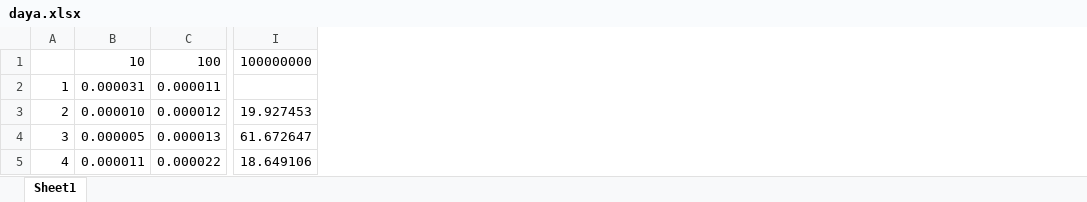
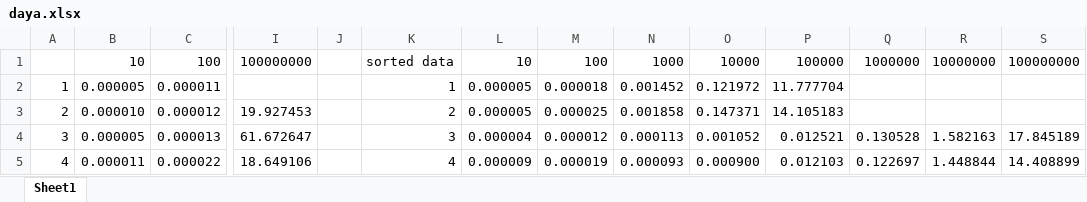
Before and after one commit to ohgree/cs2019-2, an Excel workbook: algo/mp2/release/daya.xlsx, sheet Sheet1, drawn as a sheet; only a part is shown, gaps mark what is left out; values as stored, in another font and other column widths than the file's, no borders; charts and pictures not drawn; the diff names each change by its address in the sheet, - before the commit and + after, or states it on an @@ line.

```diff
--- a/algo/mp2/release/daya.xlsx (sheet Sheet1)
+++ b/algo/mp2/release/daya.xlsx (sheet Sheet1)
+column J, empty
+column K, rows 1-5: sorted data | 1 | 2 | 3 | 4
+column L, rows 1-5: 10 | 0.000005 | 0.000005 | 0.000004 | 0.000009
+column M, rows 1-5: 100 | 0.000018 | 0.000025 | 0.000012 | 0.000019
+column N, rows 1-5: 1000 | 0.001452 | 0.001858 | 0.000113 | 0.000093
+column O, rows 1-5: 10000 | 0.121972 | 0.147371 | 0.001052 | 0.000900
+column P, rows 1-5: 100000 | 11.777704 | 14.105183 | 0.012521 | 0.012103
+column Q, rows 1-5: 1000000 |  |  | 0.130528 | 0.122697
+column R, rows 1-5: 10000000 |  |  | 1.582163 | 1.448844
+column S, rows 1-5: 100000000 |  |  | 17.845189 | 14.408899
-B2: 0.000031
+B2: 0.000005
```
Also changed, not shown: charts or pictures, 3 other files.
